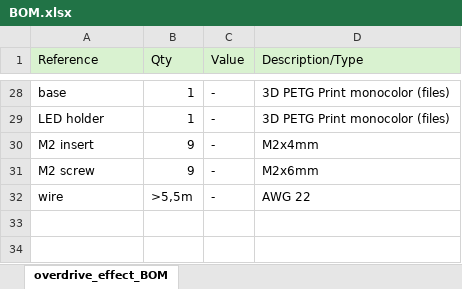
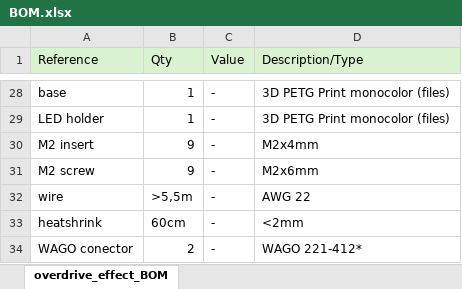
Before and after one commit to Quee0/SimpleOverdriveGuitarEffect, an Excel workbook: BOM.xlsx, sheet overdrive_effect_BOM, drawn as a sheet; only a part is shown, gaps mark what is left out; values as stored, in another font and other column widths than the file's, no borders; the diff names each change by its address in the sheet, - before the commit and + after, or states it on an @@ line.

```diff
--- a/BOM.xlsx (sheet overdrive_effect_BOM)
+++ b/BOM.xlsx (sheet overdrive_effect_BOM)
+row 33: heatshrink | 60cm | - | <2mm
+row 34: WAGO conector | 2 | - | WAGO 221-412*
```
Also changed, not shown: 2 other files.
